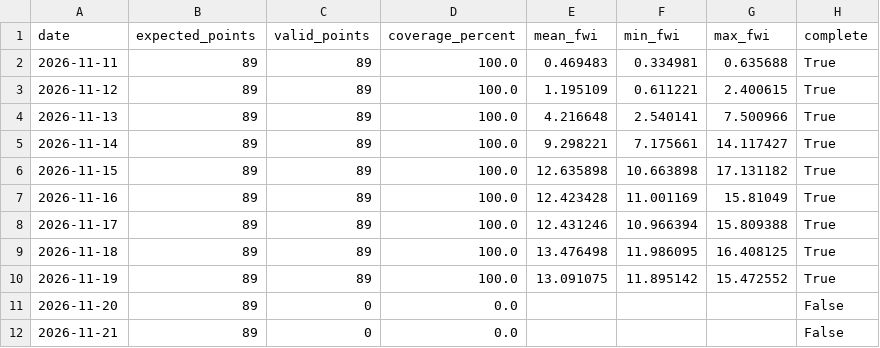
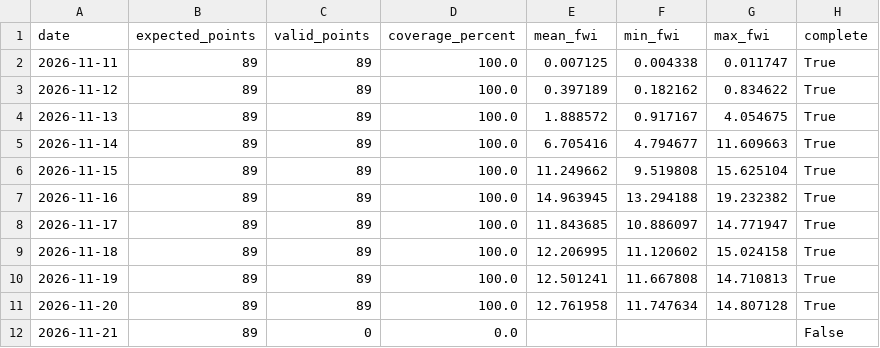
Before and after one commit to hashempoorsadegh214-prog/shiraz-drak-fire, a CSV file: data/derak_fwi_forecast.csv, drawn as a sheet.

```diff
--- a/data/derak_fwi_forecast.csv
+++ b/data/derak_fwi_forecast.csv
@@ -1,12 +1,12 @@
 date,expected_points,valid_points,coverage_percent,mean_fwi,min_fwi,max_fwi,complete
-2026-11-11,89,89,100.0,0.469483,0.334981,0.635688,True
-2026-11-12,89,89,100.0,1.195109,0.611221,2.400615,True
-2026-11-13,89,89,100.0,4.216648,2.540141,7.500966,True
-2026-11-14,89,89,100.0,9.298221,7.175661,14.117427,True
-2026-11-15,89,89,100.0,12.635898,10.663898,17.131182,True
-2026-11-16,89,89,100.0,12.423428,11.001169,15.81049,True
-2026-11-17,89,89,100.0,12.431246,10.966394,15.809388,True
-2026-11-18,89,89,100.0,13.476498,11.986095,16.408125,True
-2026-11-19,89,89,100.0,13.091075,11.895142,15.472552,True
-2026-11-20,89,0,0.0,,,,False
+2026-11-11,89,89,100.0,0.007125,0.004338,0.011747,True
+2026-11-12,89,89,100.0,0.397189,0.182162,0.834622,True
+2026-11-13,89,89,100.0,1.888572,0.917167,4.054675,True
+2026-11-14,89,89,100.0,6.705416,4.794677,11.609663,True
+2026-11-15,89,89,100.0,11.249662,9.519808,15.625104,True
+2026-11-16,89,89,100.0,14.963945,13.294188,19.232382,True
+2026-11-17,89,89,100.0,11.843685,10.886097,14.771947,True
+2026-11-18,89,89,100.0,12.206995,11.120602,15.024158,True
+2026-11-19,89,89,100.0,12.501241,11.667808,14.710813,True
+2026-11-20,89,89,100.0,12.761958,11.747634,14.807128,True
 2026-11-21,89,0,0.0,,,,False
```
Also changed, not shown: 1 other file.
